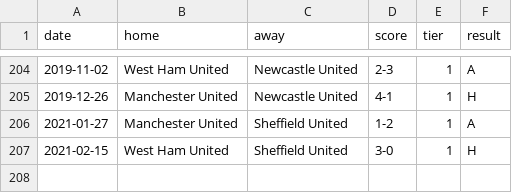
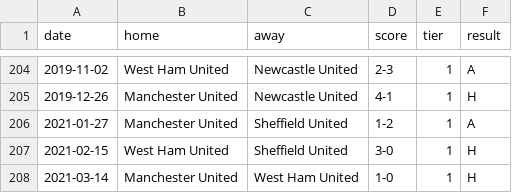
Before and after one commit to benwatson528/undisputed-united, a CSV file: all_title_changes.csv, drawn as a sheet; only a part is shown, gaps mark what is left out.

```diff
--- a/all_title_changes.csv
+++ b/all_title_changes.csv
@@ -207 +207,2 @@ date,home,away,score,tier,result
 2021-02-15,West Ham United,Sheffield United,3-0,1,H
+2021-03-14,Manchester United,West Ham United,1-0,1,H
```
Also changed, not shown: 1 other file.
